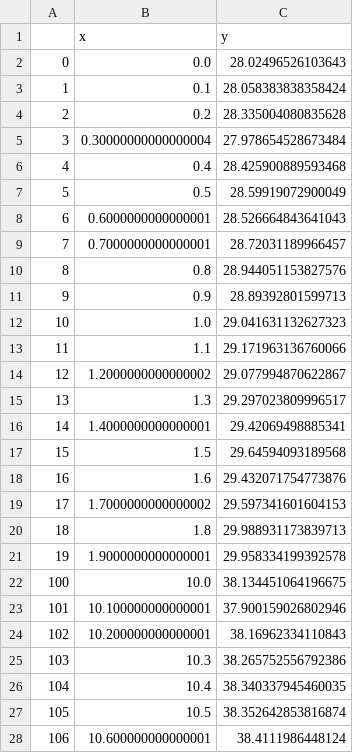
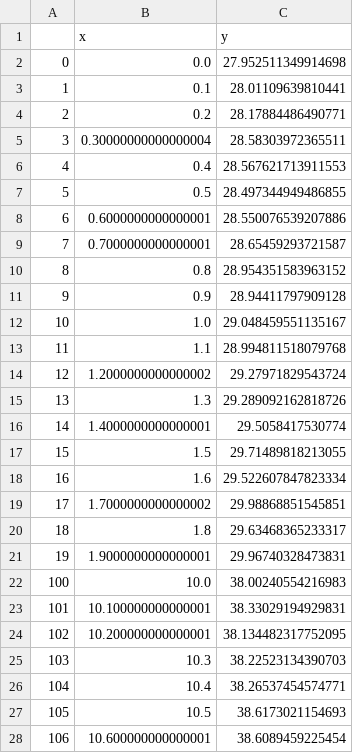
Before and after one commit to outdoteth/nft-loan-sim, a CSV file: put_expected_return.csv, drawn as a sheet; only a part is shown; the diff covers the shown part only.

```diff
--- a/put_expected_return.csv
+++ b/put_expected_return.csv
@@ -1,28 +1,28 @@
 ,x,y
-0,0.0,28.02496526103643
-1,0.1,28.058383838358424
-2,0.2,28.335004080835628
-3,0.30000000000000004,27.978654528673484
-4,0.4,28.425900889593468
-5,0.5,28.59919072900049
-6,0.6000000000000001,28.526664843641043
-7,0.7000000000000001,28.72031189966457
-8,0.8,28.944051153827576
-9,0.9,28.89392801599713
-10,1.0,29.041631132627323
-11,1.1,29.171963136760066
-12,1.2000000000000002,29.077994870622867
-13,1.3,29.297023809996517
-14,1.4000000000000001,29.42069498885341
-15,1.5,29.64594093189568
-16,1.6,29.432071754773876
-17,1.7000000000000002,29.597341601604153
-18,1.8,29.988931173839713
-19,1.9000000000000001,29.958334199392578
-100,10.0,38.134451064196675
-101,10.100000000000001,37.900159026802946
-102,10.200000000000001,38.16962334110843
-103,10.3,38.265752556792386
-104,10.4,38.340337945460035
-105,10.5,38.352642853816874
-106,10.600000000000001,38.4111986448124
+0,0.0,27.952511349914698
+1,0.1,28.01109639810441
+2,0.2,28.17884486490771
+3,0.30000000000000004,28.58303972365511
+4,0.4,28.567621713911553
+5,0.5,28.497344949486855
+6,0.6000000000000001,28.550076539207886
+7,0.7000000000000001,28.65459293721587
+8,0.8,28.954351583963152
+9,0.9,28.94411797909128
+10,1.0,29.048459551135167
+11,1.1,28.994811518079768
+12,1.2000000000000002,29.27971829543724
+13,1.3,29.289092162818726
+14,1.4000000000000001,29.5058417530774
+15,1.5,29.71489818213055
+16,1.6,29.522607847823334
+17,1.7000000000000002,29.98868851545851
+18,1.8,29.63468365233317
+19,1.9000000000000001,29.96740328473831
+100,10.0,38.00240554216983
+101,10.100000000000001,38.33029194929831
+102,10.200000000000001,38.134482317752095
+103,10.3,38.22523134390703
+104,10.4,38.26537454574771
+105,10.5,38.6173021154693
+106,10.600000000000001,38.6089459225454
```
Also changed, not shown: 173 edited cells elsewhere in this file, expected_return.csv, 1 other file.
